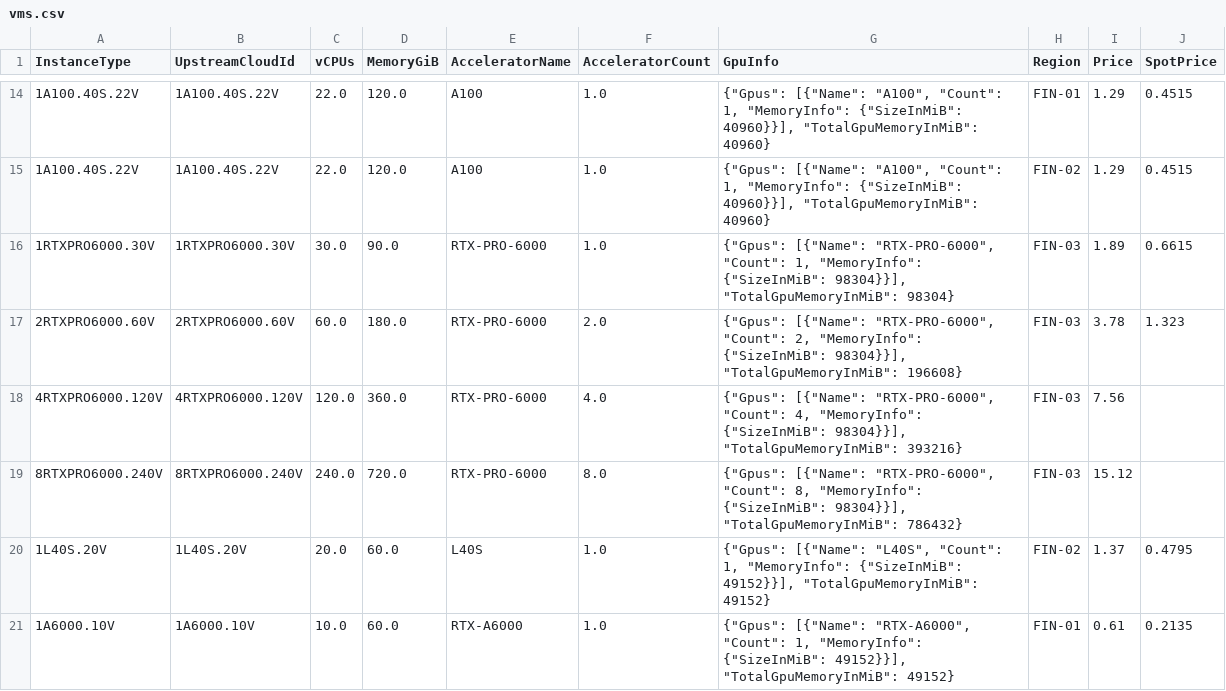
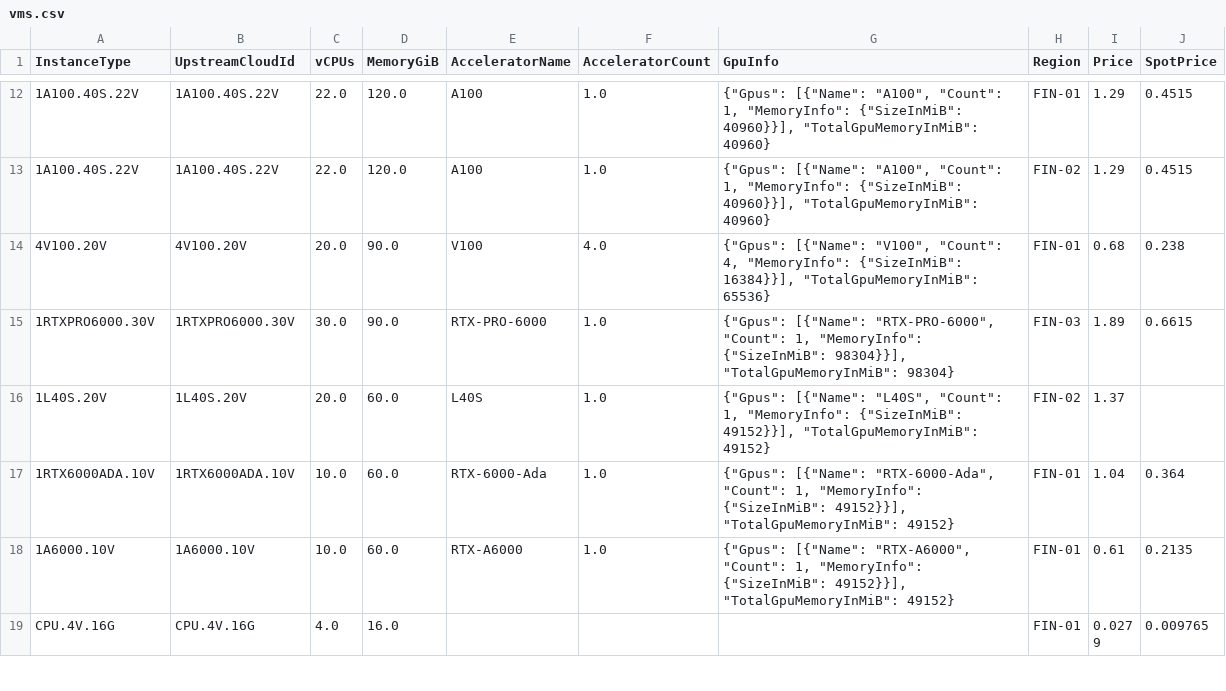
Before and after one commit to skypilot-org/skypilot-catalog, a CSV file: catalogs/v8/verda/vms.csv, drawn as a sheet; only a part is shown, gaps mark what is left out; the shorter side is filled out with more unchanged rows; the diff covers the shown part only.

```diff
--- a/catalogs/v8/verda/vms.csv
+++ b/catalogs/v8/verda/vms.csv
@@ -15,7 +13,6 @@ InstanceType,UpstreamCloudId,vCPUs,MemoryGiB,AcceleratorName,AcceleratorCount,Gp
 1A100.40S.22V,1A100.40S.22V,22.0,120.0,A100,1.0,"{""Gpus"": [{""Name"": ""A100"", ""Count"": 1, ""MemoryInfo"": {""SizeInMiB"": 40960}}], ""TotalGpuMemoryInMiB"": 40960}",FIN-02,1.29,0.4515
+4V100.20V,4V100.20V,20.0,90.0,V100,4.0,"{""Gpus"": [{""Name"": ""V100"", ""Count"": 4, ""MemoryInfo"": {""SizeInMiB"": 16384}}], ""TotalGpuMemoryInMiB"": 65536}",FIN-01,0.68,0.238
 1RTXPRO6000.30V,1RTXPRO6000.30V,30.0,90.0,RTX-PRO-6000,1.0,"{""Gpus"": [{""Name"": ""RTX-PRO-6000"", ""Count"": 1, ""MemoryInfo"": {""SizeInMiB"": 98304}}], ""TotalGpuMemoryInMiB"": 98304}",FIN-03,1.89,0.6615
-2RTXPRO6000.60V,2RTXPRO6000.60V,60.0,180.0,RTX-PRO-6000,2.0,"{""Gpus"": [{""Name"": ""RTX-PRO-6000"", ""Count"": 2, ""MemoryInfo"": {""SizeInMiB"": 98304}}], ""TotalGpuMemoryInMiB"": 196608}",FIN-03,3.78,1.323
-4RTXPRO6000.120V,4RTXPRO6000.120V,120.0,360.0,RTX-PRO-6000,4.0,"{""Gpus"": [{""Name"": ""RTX-PRO-6000"", ""Count"": 4, ""MemoryInfo"": {""SizeInMiB"": 98304}}], ""TotalGpuMemoryInMiB"": 393216}",FIN-03,7.56,
-8RTXPRO6000.240V,8RTXPRO6000.240V,240.0,720.0,RTX-PRO-6000,8.0,"{""Gpus"": [{""Name"": ""RTX-PRO-6000"", ""Count"": 8, ""MemoryInfo"": {""SizeInMiB"": 98304}}], ""TotalGpuMemoryInMiB"": 786432}",FIN-03,15.12,
-1L40S.20V,1L40S.20V,20.0,60.0,L40S,1.0,"{""Gpus"": [{""Name"": ""L40S"", ""Count"": 1, ""MemoryInfo"": {""SizeInMiB"": 49152}}], ""TotalGpuMemoryInMiB"": 49152}",FIN-02,1.37,0.4795
+1L40S.20V,1L40S.20V,20.0,60.0,L40S,1.0,"{""Gpus"": [{""Name"": ""L40S"", ""Count"": 1, ""MemoryInfo"": {""SizeInMiB"": 49152}}], ""TotalGpuMemoryInMiB"": 49152}",FIN-02,1.37,
+1RTX6000ADA.10V,1RTX6000ADA.10V,10.0,60.0,RTX-6000-Ada,1.0,"{""Gpus"": [{""Name"": ""RTX-6000-Ada"", ""Count"": 1, ""MemoryInfo"": {""SizeInMiB"": 49152}}], ""TotalGpuMemoryInMiB"": 49152}",FIN-01,1.04,0.364
 1A6000.10V,1A6000.10V,10.0,60.0,RTX-A6000,1.0,"{""Gpus"": [{""Name"": ""RTX-A6000"", ""Count"": 1, ""MemoryInfo"": {""SizeInMiB"": 49152}}], ""TotalGpuMemoryInMiB"": 49152}",FIN-01,0.61,0.2135
```
Also changed, not shown: 2 added rows, 5 removed rows and 2 edited cells elsewhere in this file.
